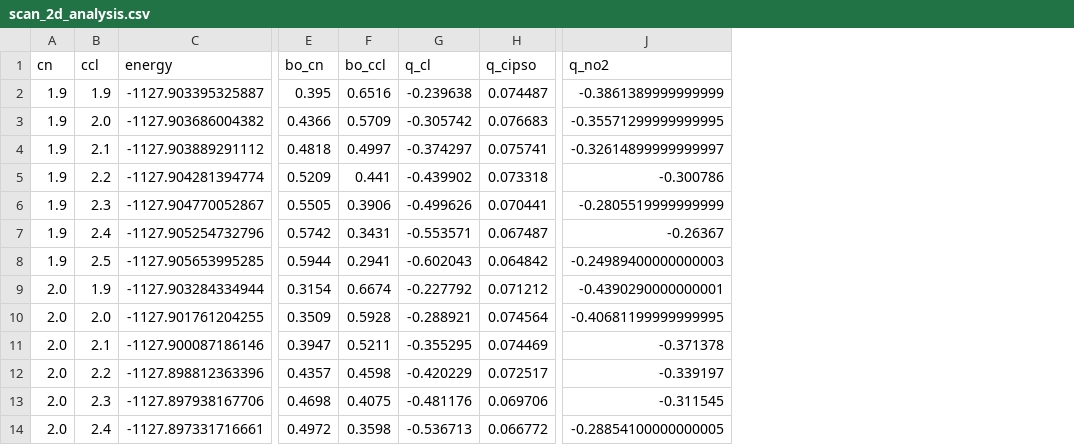
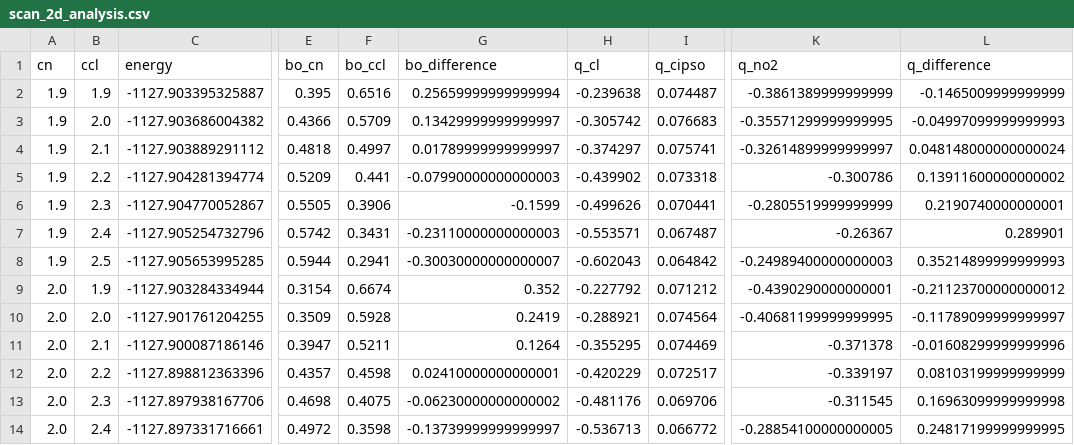
Before and after one commit to pytle1/sn2-pes, a CSV file: calculations/scan_2d_analysis.csv, drawn as a sheet; only a part is shown, gaps mark what is left out; the diff names each change by its address in the sheet, - before the commit and + after, or states it on an @@ line.

```diff
--- a/calculations/scan_2d_analysis.csv
+++ b/calculations/scan_2d_analysis.csv
+column G (bo_difference), rows 2-14: 0.25659999999999994 | 0.13429999999999997 | 0.01789999999999997 | -0.07990000000000003 | -0.1599 | -0.23110000000000003 | -0.30030000000000007 | 0.352 | 0.2419 | 0.1264 | 0.02410000000000001 | -0.06230000000000002 | -0.13739999999999997
+column L (q_difference), rows 2-14: -0.1465009999999999 | -0.04997099999999993 | 0.048148000000000024 | 0.13911600000000002 | 0.2190740000000001 | 0.289901 | 0.35214899999999993 | -0.21123700000000012 | -0.11789099999999997 | -0.01608299999999996 | 0.08103199999999999 | 0.16963099999999998 | 0.24817199999999995
```
Also changed, not shown: 1 other file.
